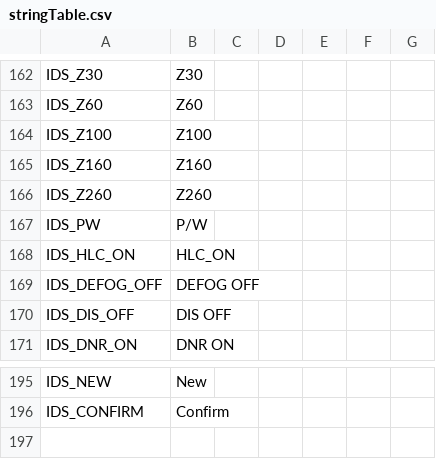
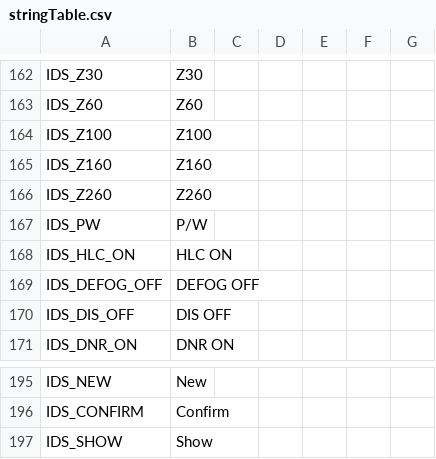
Before and after one commit to wruwami/TPCAM-M30, a CSV file: resource/stringTable.csv, drawn as a sheet; only a part is shown, gaps mark what is left out.

```diff
--- a/resource/stringTable.csv
+++ b/resource/stringTable.csv
@@ -167,3 +167,3 @@ IDS_Z260,Z260,,,,,
 IDS_PW,P/W,,,,,
-IDS_HLC_ON,HLC_ON,,,,,
+IDS_HLC_ON,HLC ON,,,,,
 IDS_DEFOG_OFF,DEFOG OFF,,,,,
@@ -196 +196,2 @@ IDS_NEW,New
 IDS_CONFIRM,Confirm
+IDS_SHOW,Show
```
Also changed, not shown: 5 other files.
